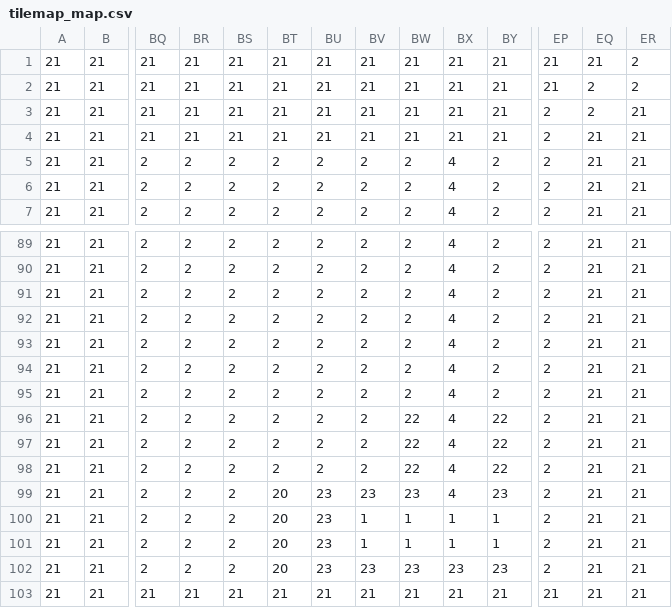
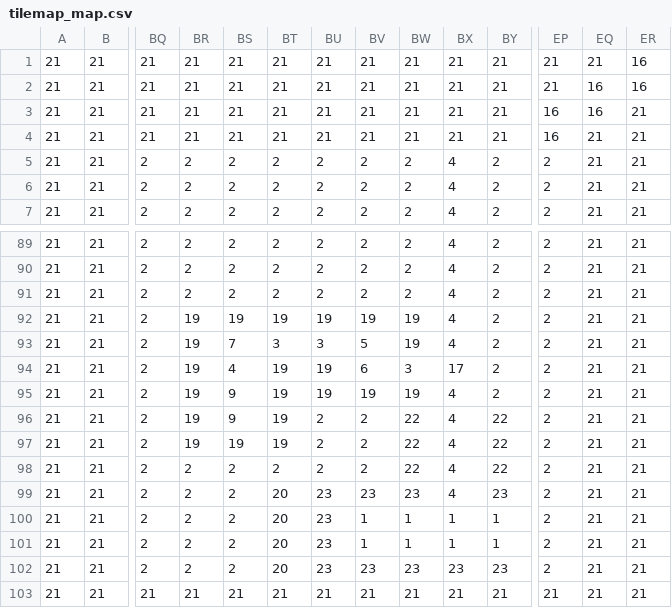
Before and after one commit to Pieman7373/DungeonCE, a CSV file: src/tilemap/tilemap_map.csv, drawn as a sheet; only a part is shown, gaps mark what is left out; the diff names each change by its address in the sheet, - before the commit and + after, or states it on an @@ line.

```diff
--- a/src/tilemap/tilemap_map.csv
+++ b/src/tilemap/tilemap_map.csv
-ER1:ER2: 2
+ER1:ER2: 16
-EQ2:EQ3: 2
+EQ2:EQ3: 16
-EP3:EP4: 2
+EP3:EP4: 16
-BR92:BR97: 2
+BR92:BR97: 19
-BS92: 2
+BS92: 19
-BT92: 2
+BT92: 19
-BU92: 2
+BU92: 19
-BV92: 2
+BV92: 19
-BW92:BW93: 2
+BW92:BW93: 19
-BS93: 2
+BS93: 7
-BT93: 2
+BT93: 3
-BU93: 2
+BU93: 3
-BV93: 2
+BV93: 5
-BS94: 2
+BS94: 4
-BT94:BT97: 2
+BT94:BT97: 19
-BU94:BU95: 2
+BU94:BU95: 19
-BV94: 2
+BV94: 6
-BW94: 2
+BW94: 3
-BX94: 4
+BX94: 17
-BS95:BS96: 2
+BS95:BS96: 9
-BV95: 2
+BV95: 19
-BW95: 2
+BW95: 19
-BS97: 2
+BS97: 19
```
Also changed, not shown: 10 other files.
